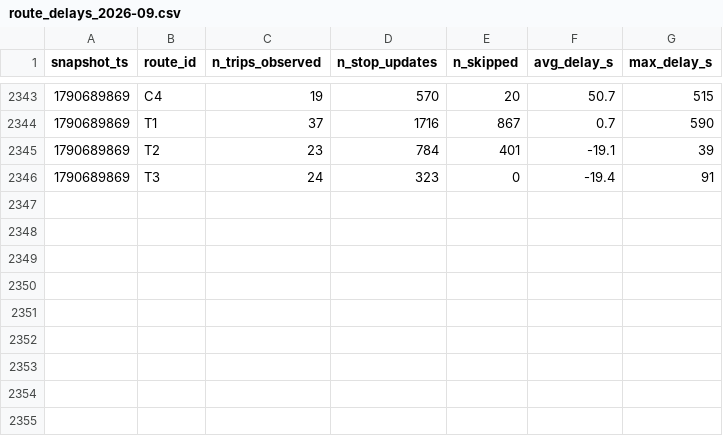
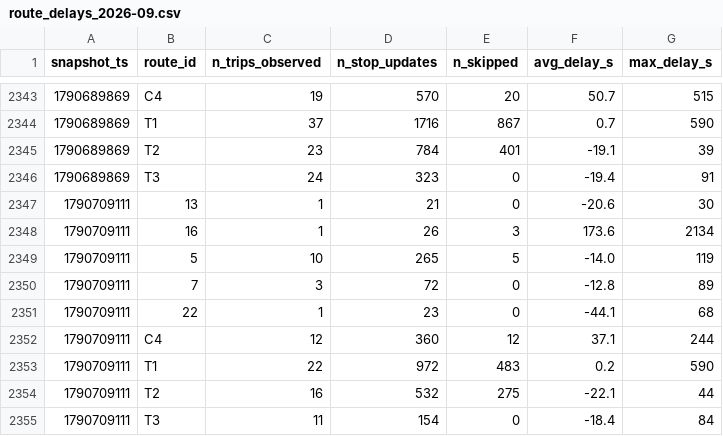
Before and after one commit to exofri/smart-mobility-lemans, a CSV file: data/history/route_delays_2026-09.csv, drawn as a sheet; only a part is shown, gaps mark what is left out; the diff names each change by its address in the sheet, - before the commit and + after, or states it on an @@ line.

```diff
--- a/data/history/route_delays_2026-09.csv
+++ b/data/history/route_delays_2026-09.csv
+row 2347: 1790709111 | 13 | 1 | 21 | 0 | -20.6 | 30
+row 2348: 1790709111 | 16 | 1 | 26 | 3 | 173.6 | 2134
+row 2349: 1790709111 | 5 | 10 | 265 | 5 | -14.0 | 119
+row 2350: 1790709111 | 7 | 3 | 72 | 0 | -12.8 | 89
+row 2351: 1790709111 | 22 | 1 | 23 | 0 | -44.1 | 68
+row 2352: 1790709111 | C4 | 12 | 360 | 12 | 37.1 | 244
+row 2353: 1790709111 | T1 | 22 | 972 | 483 | 0.2 | 590
+row 2354: 1790709111 | T2 | 16 | 532 | 275 | -22.1 | 44
+row 2355: 1790709111 | T3 | 11 | 154 | 0 | -18.4 | 84
```
Also changed, not shown: data/history/alerts_log.csv, 1 other file.
